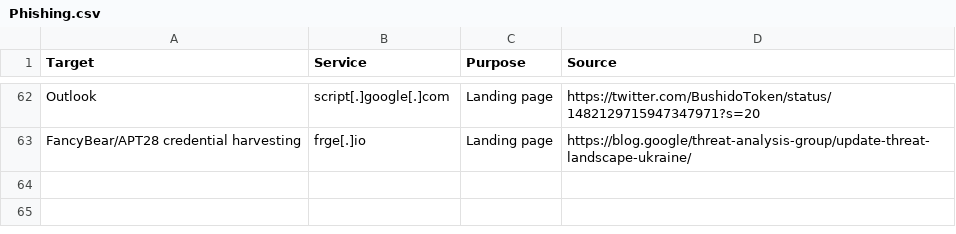
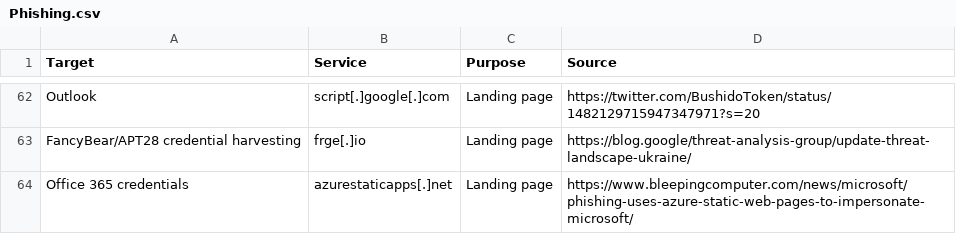
Before and after one commit to BushidoUK/Abused-Legitimate-Services, a CSV file: Phishing.csv, drawn as a sheet; only a part is shown, gaps mark what is left out; the diff names each change by its address in the sheet, - before the commit and + after, or states it on an @@ line.

Commit message:
Update Phishing.csv

```diff
--- a/Phishing.csv
+++ b/Phishing.csv
+row 64: Office 365 credentials | azurestaticapps[.]net | Landing page | https://www.bleepingcomputer.com/news/microsoft/phishing-uses-azure-static-web-pages-to-impersonate-microsoft/
```
